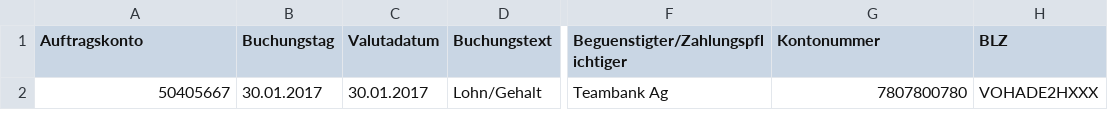
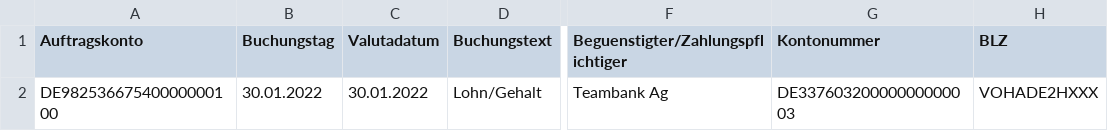
Before and after one commit to adorsys/XS2A-Sandbox, a CSV file: tpp-app/tpp-rest-server/src/main/resources/transactions_template.csv, drawn as a sheet; only a part is shown, gaps mark what is left out; the diff names each change by its address in the sheet, - before the commit and + after, or states it on an @@ line.

Commit message:
#411 fixed upload templates, added description

```diff
--- a/tpp-app/tpp-rest-server/src/main/resources/transactions_template.csv
+++ b/tpp-app/tpp-rest-server/src/main/resources/transactions_template.csv
-A2 (Auftragskonto): 50405667
+A2 (Auftragskonto): DE98253667540000000100
-B2 (Buchungstag): 30.01.2017
+B2 (Buchungstag): 30.01.2022
-C2 (Valutadatum): 30.01.2017
+C2 (Valutadatum): 30.01.2022
-G2 (Kontonummer): 7807800780
+G2 (Kontonummer): DE33760320000000000003
```
Also changed, not shown: 11 other files.
